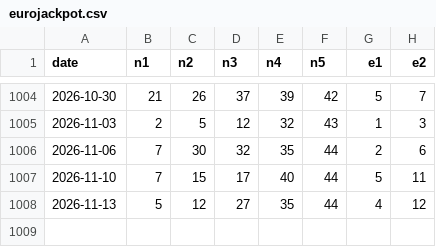
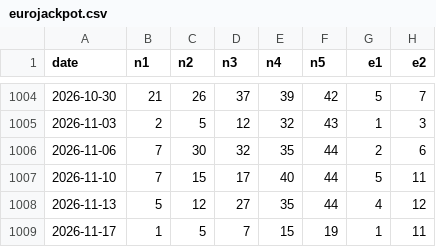
Before and after one commit to ux3257/karaokechecker, a CSV file: data/eurojackpot.csv, drawn as a sheet; only a part is shown, gaps mark what is left out.

```diff
--- a/data/eurojackpot.csv
+++ b/data/eurojackpot.csv
@@ -1008 +1008,2 @@ date,n1,n2,n3,n4,n5,e1,e2
 2026-11-13,5,12,27,35,44,4,12
+2026-11-17,1,5,7,15,19,1,11
```
